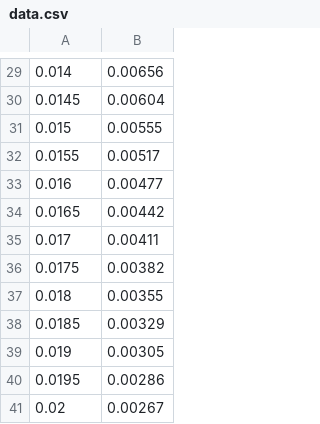
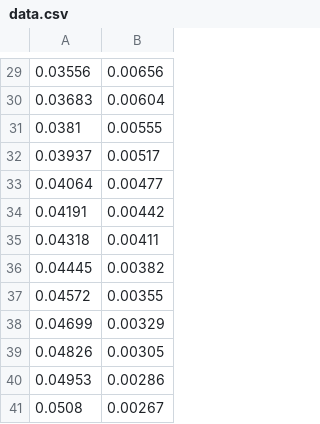
Before and after one commit to mevrard22/Bfield_vs_distance_graph_curve_fit, a CSV file: data.csv, drawn as a sheet; only a part is shown, gaps mark what is left out; the diff covers the shown part only.

```diff
--- a/data.csv
+++ b/data.csv
@@ -29,13 +29,13 @@
-0.014,0.00656
-0.0145,0.00604
-0.015,0.00555
-0.0155,0.00517
-0.016,0.00477
-0.0165,0.00442
-0.017,0.00411
-0.0175,0.00382
-0.018,0.00355
-0.0185,0.00329
-0.019,0.00305
-0.0195,0.00286
-0.02,0.00267
+0.03556,0.00656
+0.03683,0.00604
+0.0381,0.00555
+0.03937,0.00517
+0.04064,0.00477
+0.04191,0.00442
+0.04318,0.00411
+0.04445,0.00382
+0.04572,0.00355
+0.04699,0.00329
+0.04826,0.00305
+0.04953,0.00286
+0.0508,0.00267
```
Also changed, not shown: 28 edited cells elsewhere in this file.
